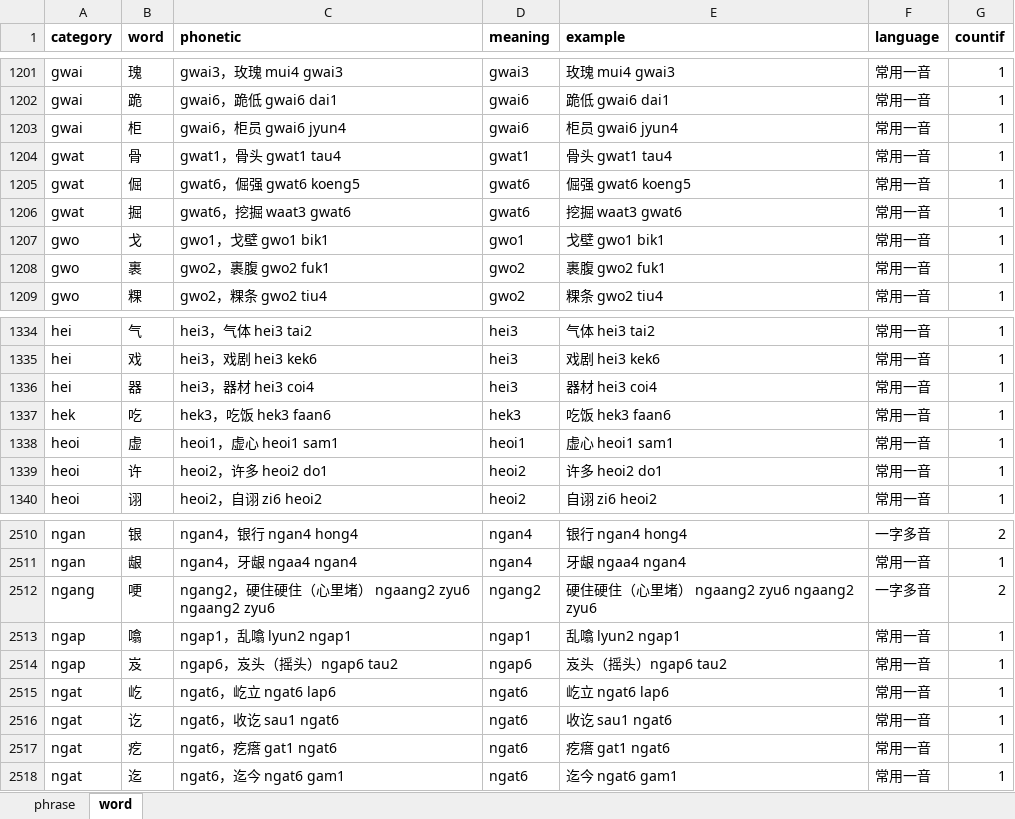
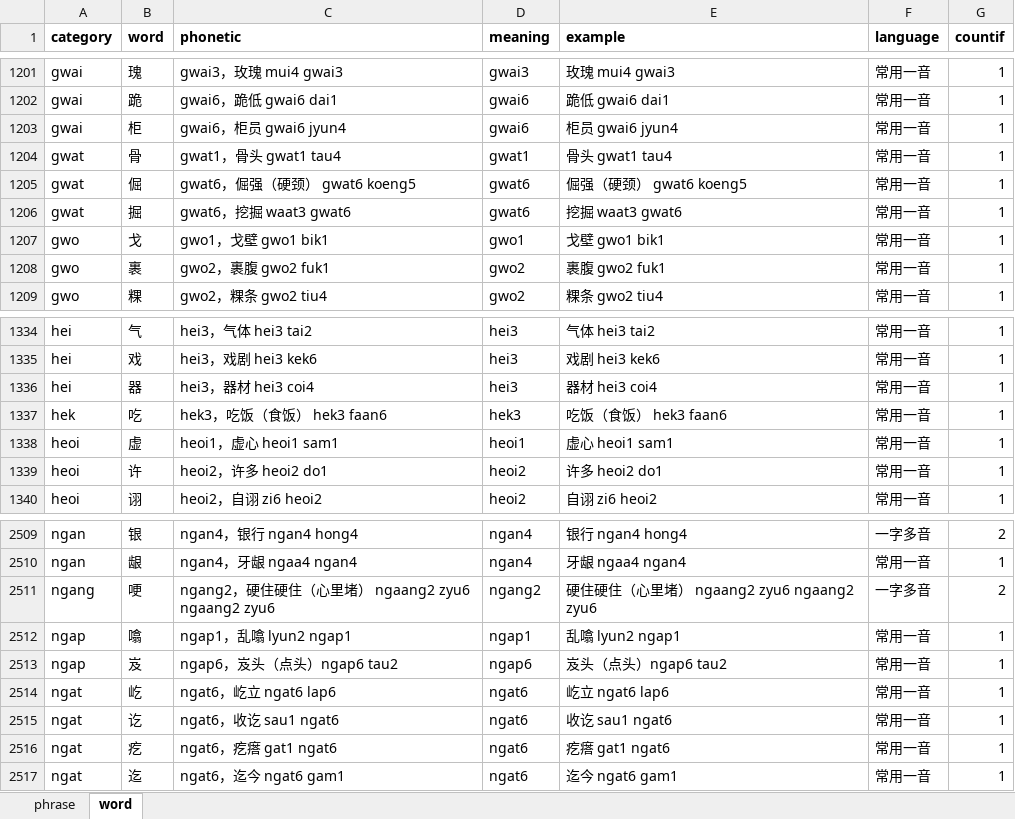
Before and after one commit to viewnn/wordcards, an Excel workbook: dict.xlsx, sheet word, drawn as a sheet; only a part is shown, gaps mark what is left out; values as stored, in another font and other column widths than the file's, no borders; addresses are those after the commit; the diff covers the shown part only; the diff names each change by its address in the sheet, - before the commit and + after, or states it on an @@ line.

```diff
--- a/dict.xlsx (sheet word)
+++ b/dict.xlsx (sheet word)
-C1205 (phonetic): gwat6，倔强 gwat6 koeng5
+C1205 (phonetic): gwat6，倔强（硬颈） gwat6 koeng5
-E1205 (example): 倔强 gwat6 koeng5
+E1205 (example): 倔强（硬颈） gwat6 koeng5
-C1337 (phonetic): hek3，吃饭 hek3 faan6
+C1337 (phonetic): hek3，吃饭（食饭） hek3 faan6
-E1337 (example): 吃饭 hek3 faan6
+E1337 (example): 吃饭（食饭） hek3 faan6
-C2513 (phonetic): ngap6，岌头（摇头）ngap6 tau2
+C2513 (phonetic): ngap6，岌头（点头）ngap6 tau2
-E2513 (example): 岌头（摇头）ngap6 tau2
+E2513 (example): 岌头（点头）ngap6 tau2
```
Also changed, not shown: 4 added rows, 5 removed rows and 12 edited cells elsewhere in this sheet, formulas that keep their value.
